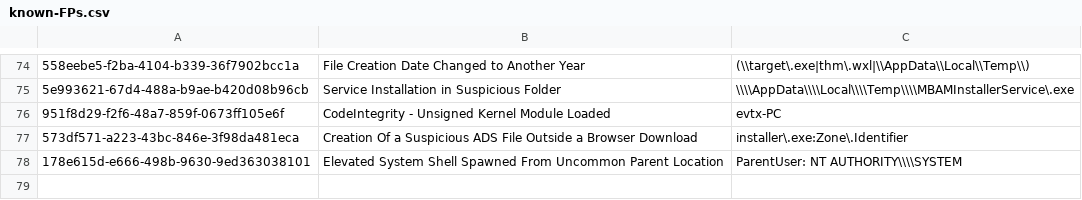
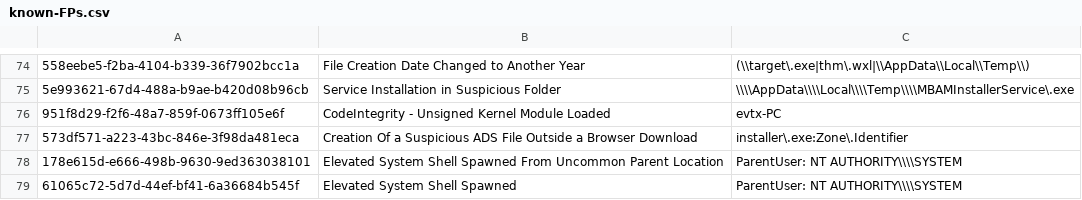
Before and after one commit to SigmaHQ/sigma, a CSV file: .github/workflows/known-FPs.csv, drawn as a sheet; only a part is shown, gaps mark what is left out; the diff names each change by its address in the sheet, - before the commit and + after, or states it on an @@ line.

Commit message:
fix fp 61065c72-5d7d-44ef-bf41-6a36684b545f

```diff
--- a/.github/workflows/known-FPs.csv
+++ b/.github/workflows/known-FPs.csv
+row 79: 61065c72-5d7d-44ef-bf41-6a36684b545f | Elevated System Shell Spawned | ParentUser: NT AUTHORITY\\\\SYSTEM
```
